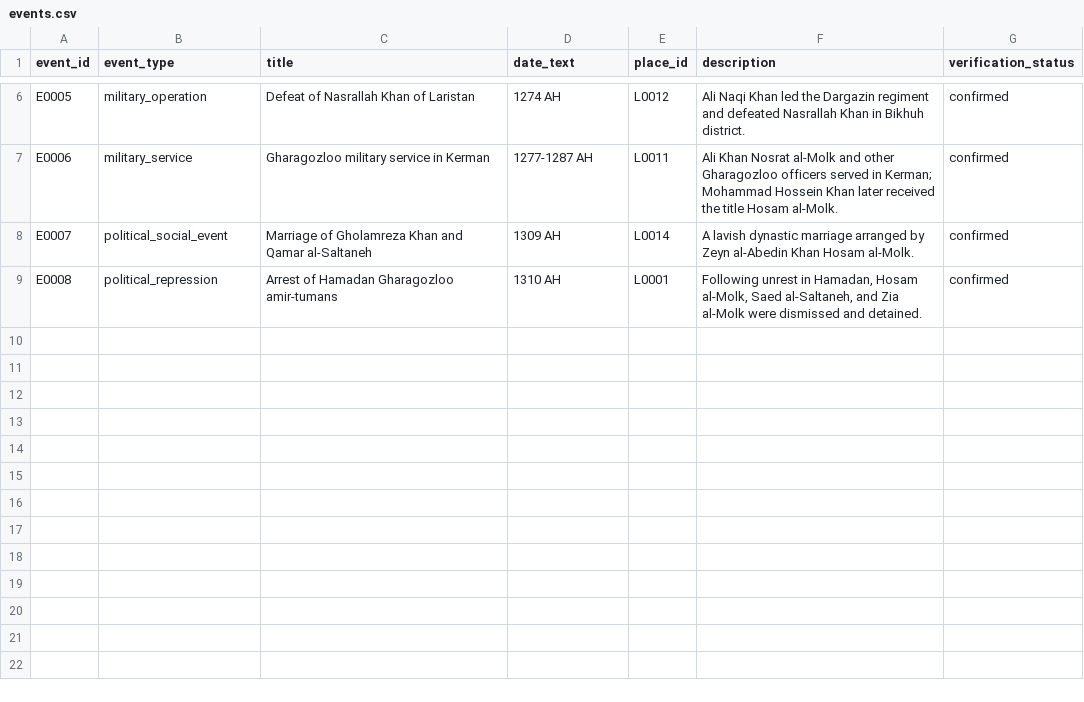
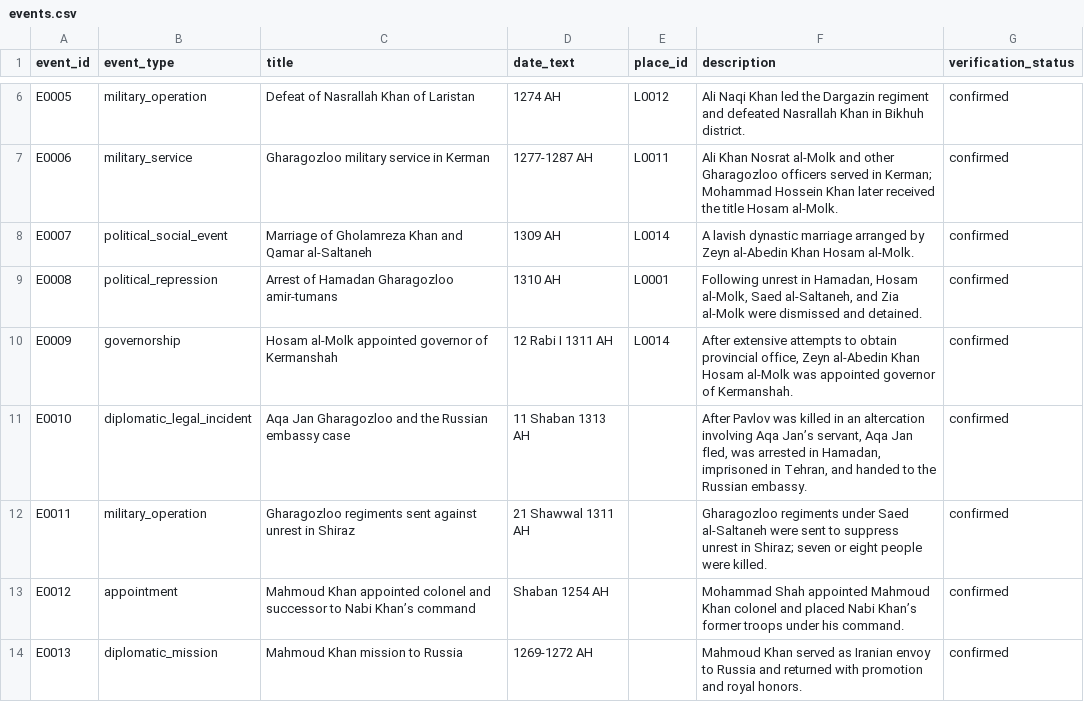
Before and after one commit to amirihoss-eng/Gharagozloo-Historical-Archive, a CSV file: Gharagozloo_Historical_Archive_v0_6_migration_0004/exports/events.csv (was Gharagozloo_Historical_Archive_v0_5_migration_0003/exports/events.csv), drawn as a sheet; only a part is shown, gaps mark what is left out.

```diff
--- a/Gharagozloo_Historical_Archive_v0_5_migration_0003/exports/events.csv
+++ b/Gharagozloo_Historical_Archive_v0_6_migration_0004/exports/events.csv
@@ -9 +9,6 @@ E0007,political_social_event,Marriage of Gholamreza Khan and Qamar al-Saltaneh,1
 E0008,political_repression,Arrest of Hamadan Gharagozloo amir-tumans,1310 AH,L0001,"Following unrest in Hamadan, Hosam al-Molk, Saed al-Saltaneh, and Zia al-Molk were dismissed and detained.",confirmed
+E0009,governorship,Hosam al-Molk appointed governor of Kermanshah,12 Rabi I 1311 AH,L0014,"After extensive attempts to obtain provincial office, Zeyn al-Abedin Khan Hosam al-Molk was appointed governor of Kermanshah.",confirmed
+E0010,diplomatic_legal_incident,Aqa Jan Gharagozloo and the Russian embassy case,11 Shaban 1313 AH,,"After Pavlov was killed in an altercation involving Aqa Jan’s servant, Aqa Jan fled, was arrested in Hamadan, imprisoned in Tehran, and handed to the Russian embassy.",confirmed
+E0011,military_operation,Gharagozloo regiments sent against unrest in Shiraz,21 Shawwal 1311 AH,,Gharagozloo regiments under Saed al-Saltaneh were sent to suppress unrest in Shiraz; seven or eight people were killed.,confirmed
+E0012,appointment,Mahmoud Khan appointed colonel and successor to Nabi Khan’s command,Shaban 1254 AH,,Mohammad Shah appointed Mahmoud Khan colonel and placed Nabi Khan’s former troops under his command.,confirmed
+E0013,diplomatic_mission,Mahmoud Khan mission to Russia,1269-1272 AH,,Mahmoud Khan served as Iranian envoy to Russia and returned with promotion and royal honors.,confirmed
```
Also changed, not shown: Gharagozloo_Historical_Archive_v0_6_migration_0004/exports/citations.csv, Gharagozloo_Historical_Archive_v0_6_migration_0004/exports/claims.csv, 28 other files.
